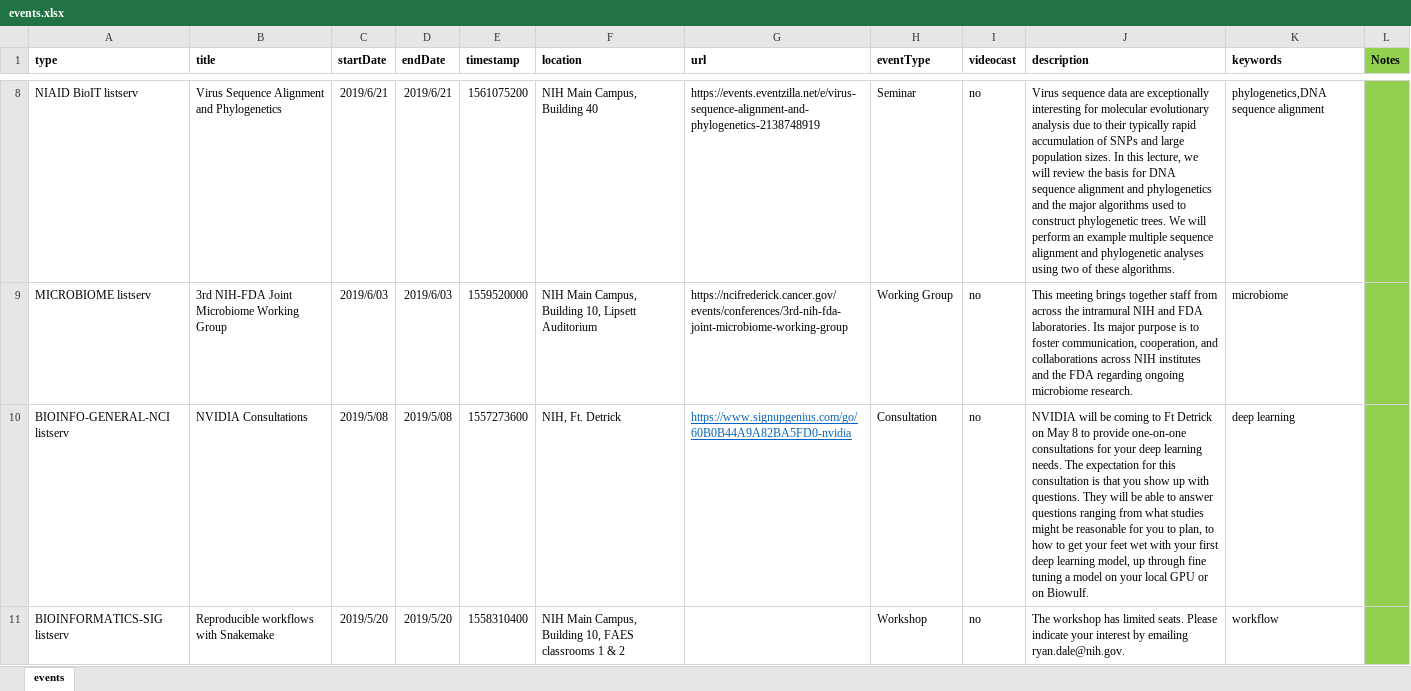
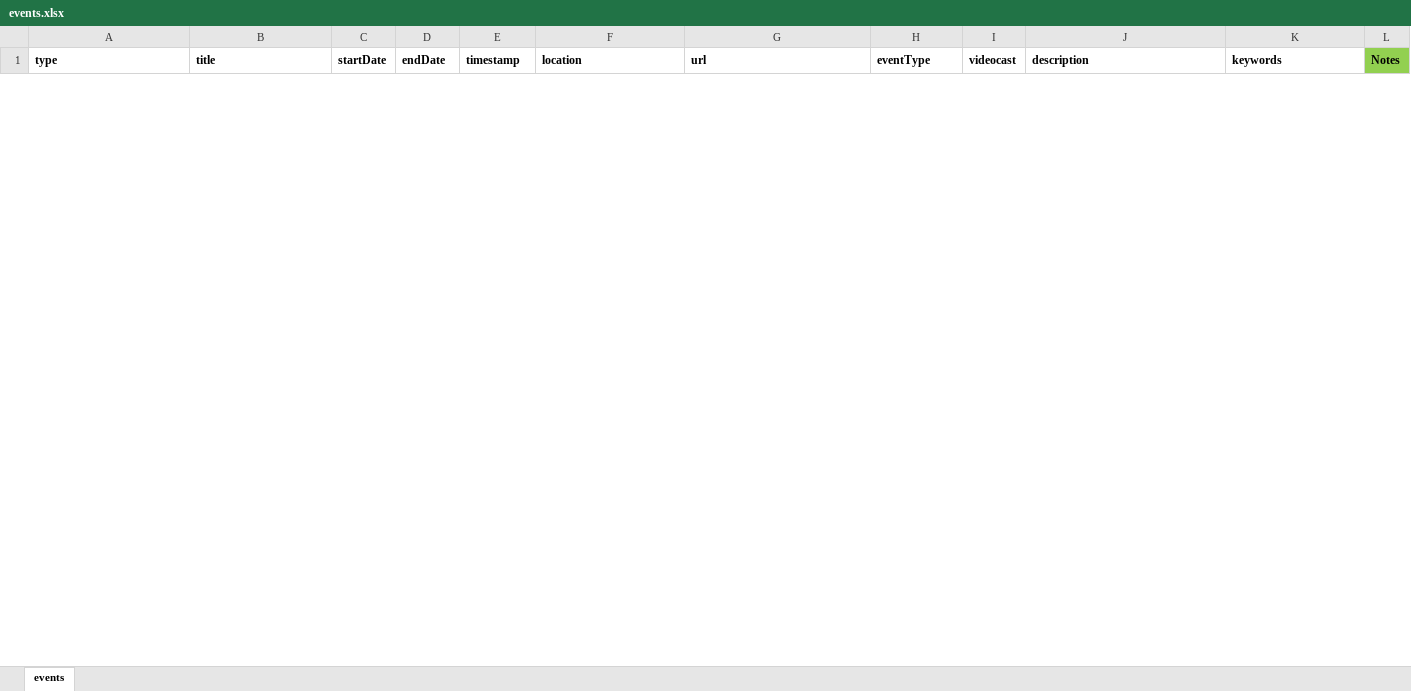
Before and after one commit to niaid/nbp_events_niaid, an Excel workbook: events.xlsx, sheet events, drawn as a sheet; only a part is shown, gaps mark what is left out; values as stored, in another font and other column widths than the file's, no borders; removed rows and columns are numbered as before the commit, all else as after; the diff covers the shown part only; the diff names each change by its address in the sheet, - before the commit and + after, or states it on an @@ line.

Commit message:
Updated file to remove old events and add new

```diff
--- a/events.xlsx (sheet events)
+++ b/events.xlsx (sheet events)
-row 8: NIAID BioIT listserv | Virus Sequence Alignment and Phylogenetics | 2019/6/21 | 2019/6/21 | 1561075200 | NIH Main Campus, Building 40 | https://events.eventzilla.net/e/virus-sequence-alignment-and-phylogenetics-2138748919 | Seminar | no | Virus sequence data are exceptionally interesting for molecular evolutionary analysis due to their typically rapid accumulation of SNPs and large population sizes. In this lecture, we will review the basis for DNA sequence alignment and phylogenetics and the major algorithms used to construct phylogenetic trees. We will perform an example multiple sequence alignment and phylogenetic analyses using two of these algorithms. | phylogenetics,DNA sequence alignment
-row 9: MICROBIOME listserv | 3rd NIH-FDA Joint Microbiome Working Group | 2019/6/03 | 2019/6/03 | 1559520000 | NIH Main Campus, Building 10, Lipsett Auditorium | https://ncifrederick.cancer.gov/events/conferences/3rd-nih-fda-joint-microbiome-working-group | Working Group | no | This meeting brings together staff from across the intramural NIH and FDA laboratories. Its major purpose is to foster communication, cooperation, and collaborations across NIH institutes and the FDA regarding ongoing microbiome research. | microbiome
-row 10: BIOINFO-GENERAL-NCI listserv | NVIDIA Consultations | 2019/5/08 | 2019/5/08 | 1557273600 | NIH, Ft. Detrick | https://www.signupgenius.com/go/60B0B44A9A82BA5FD0-nvidia | Consultation | no | NVIDIA will be coming to Ft Detrick on May 8 to provide one-on-one consultations for your deep learning needs. The expectation for this consultation is that you show up with questions. They will be able to answer questions ranging from what studies might be reasonable for you to plan, to how to get your feet wet with your first deep learning model, up through fine tuning a model on your local GPU or on Biowulf. | deep learning
-row 11: BIOINFORMATICS-SIG listserv | Reproducible workflows with Snakemake | 2019/5/20 | 2019/5/20 | 1558310400 | NIH Main Campus, Building 10, FAES classrooms 1 & 2 |  | Workshop | no | The workshop has limited seats. Please indicate your interest by emailing ryan.dale@nih.gov. | workflow
```
Also changed, not shown: 2 added rows and 7 removed rows elsewhere in this sheet, 1 other file.
